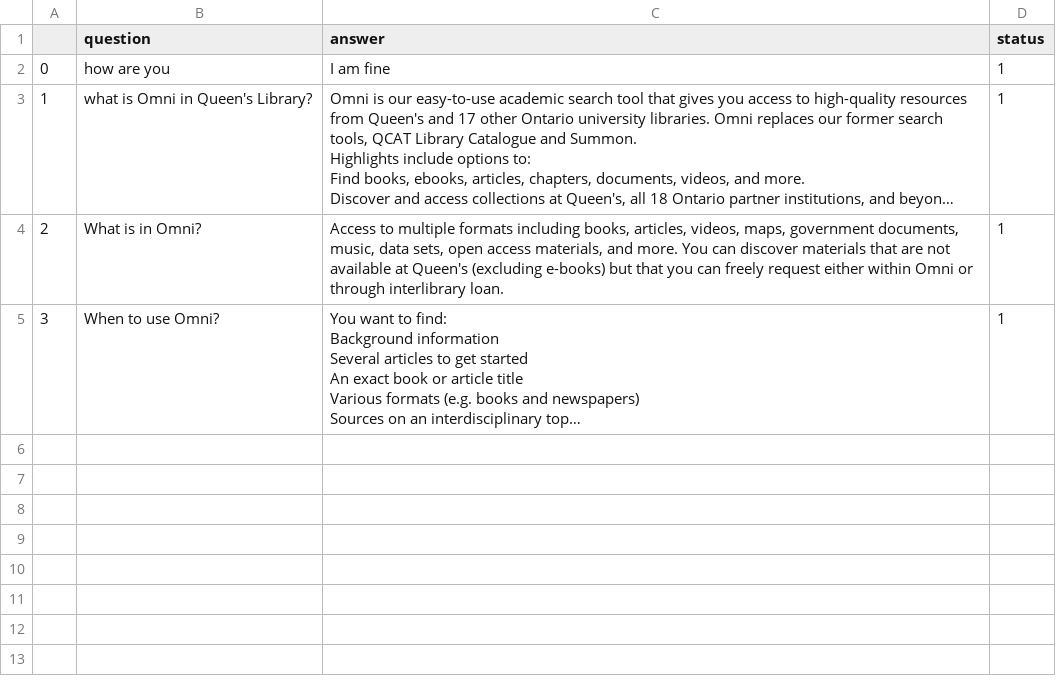
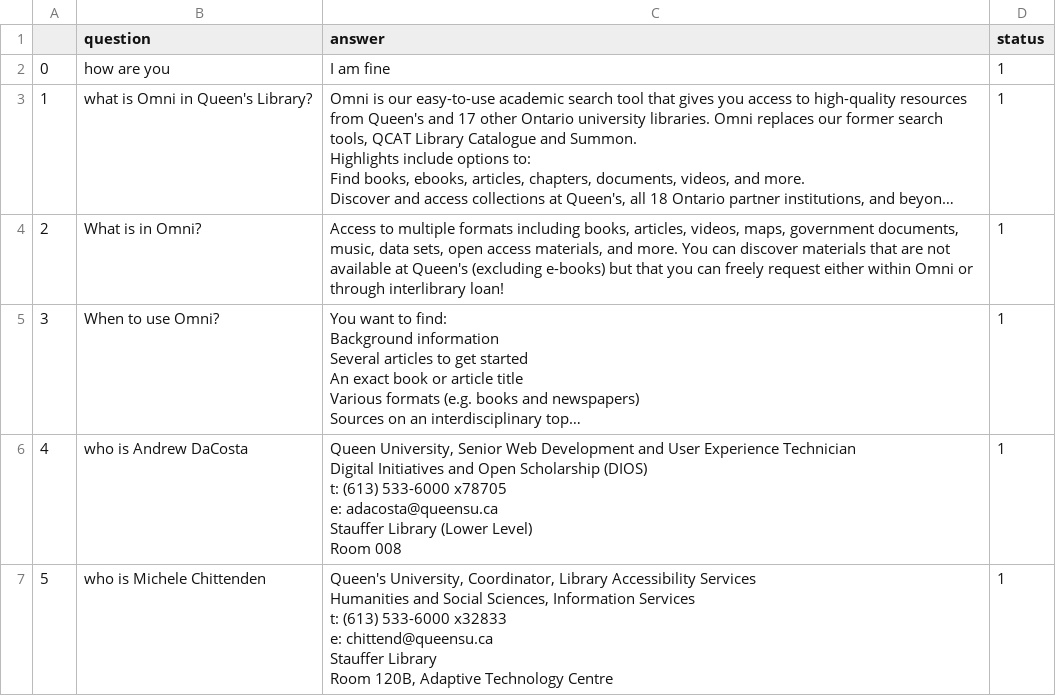
Before and after one commit to OTA-Tech-AI/library-demo, a CSV file: data/qa.csv, drawn as a sheet; long unchanged cells end in …; ↵ is a line break in a cell; the diff names each change by its address in the sheet, - before the commit and + after, or states it on an @@ line.

```diff
--- a/data/qa.csv
+++ b/data/qa.csv
-C4 (answer): …through interlibrary loan.
+C4 (answer): …through interlibrary loan!
+row 6: 4 | who is Andrew DaCosta | Queen University, Senior Web Development and User Experience Technician ↵ Digital Initiatives and Open Scholarship (DIOS) ↵ t: (613) 533-6000 x78705 ↵ e: adacosta@queensu.ca ↵ Stauffer Library (Lower Level) ↵ Room 008 | 1
+row 7: 5 | who is Michele Chittenden | Queen's University, Coordinator, Library Accessibility Services ↵ Humanities and Social Sciences, Information Services ↵ t: (613) 533-6000 x32833 ↵ e: chittend@queensu.ca ↵ Stauffer Library ↵ Room 120B, Adaptive Technology Centre | 1
```
Also changed, not shown: data/knowledge.csv, 2 other files.
